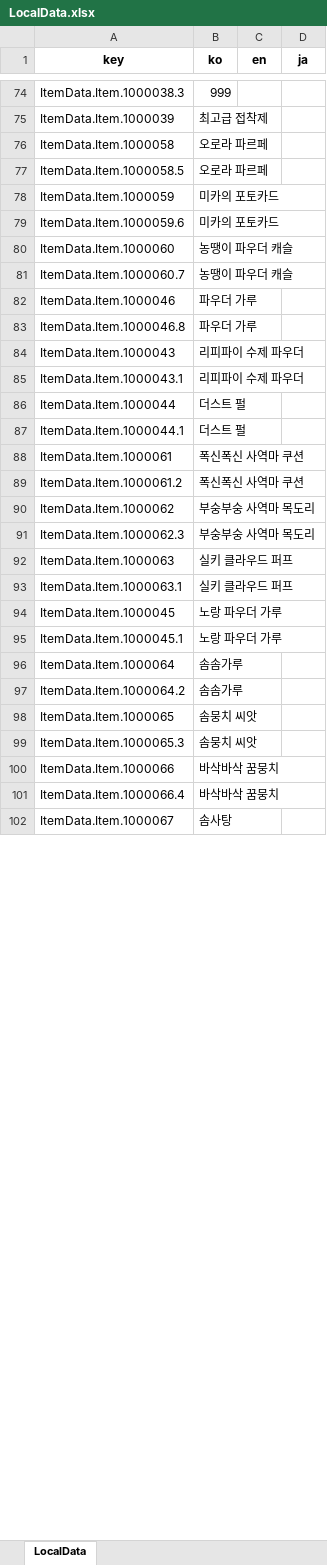
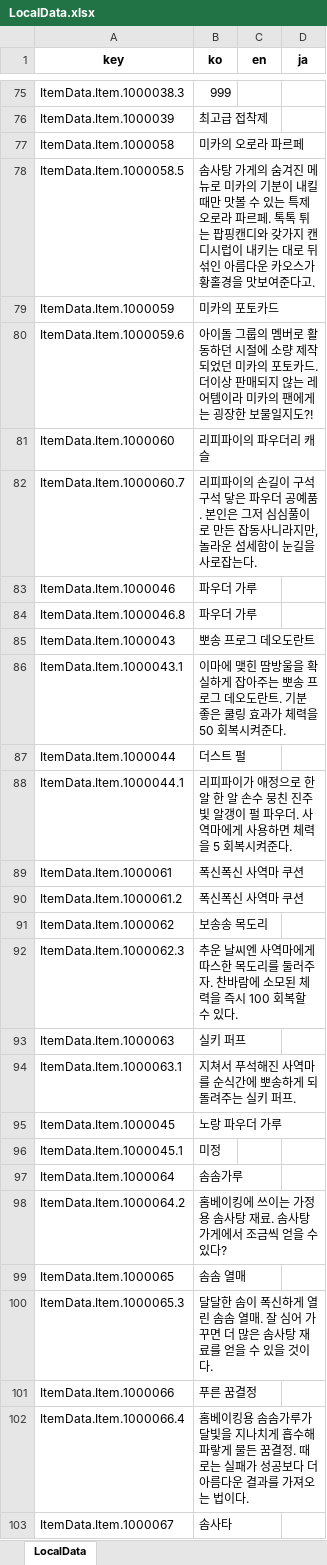
Before and after one commit to Lunaria-Project/lunaria-data-json, an Excel workbook: data/_meta/LocalData.xlsx, sheet LocalData, drawn as a sheet; only a part is shown, gaps mark what is left out; values as stored, in another font and other column widths than the file's, no borders; addresses are those after the commit; the diff covers the shown part only; the diff names each change by its address in the sheet, - before the commit and + after, or states it on an @@ line.

```diff
--- a/data/_meta/LocalData.xlsx (sheet LocalData)
+++ b/data/_meta/LocalData.xlsx (sheet LocalData)
-B77 (ko): 오로라 파르페
+B77 (ko): 미카의 오로라 파르페
-B78 (ko): 오로라 파르페
+B78 (ko): 솜사탕 가게의 숨겨진 메뉴로 미카의 기분이 내킬 때만 맛볼 수 있는 특제 오로라 파르페. 톡톡 튀는 팝핑캔디와 갖가지 캔디시럽이 내키는 대로 뒤섞인 아름다운 카오스가 황홀경을 맛보여준다고.
-B80 (ko): 미카의 포토카드
+B80 (ko): 아이돌 그룹의 멤버로 활동하던 시절에 소량 제작되었던 미카의 포토카드. 더이상 판매되지 않는 레어템이라 미카의 팬에게는 굉장한 보물일지도?!
-B81 (ko): 농땡이 파우더 캐슬
+B81 (ko): 리피파이의 파우더리 캐슬
-B82 (ko): 농땡이 파우더 캐슬
+B82 (ko): 리피파이의 손길이 구석구석 닿은 파우더 공예품. 본인은 그저 심심풀이로 만든 잡동사니라지만, 놀라운 섬세함이 눈길을 사로잡는다.
-B85 (ko): 리피파이 수제 파우더
+B85 (ko): 뽀송 프로그 데오도란트
-B86 (ko): 리피파이 수제 파우더
+B86 (ko): 이마에 맺힌 땀방울을 확실하게 잡아주는 뽀송 프로그 데오도란트. 기분 좋은 쿨링 효과가 체력을 50 회복시켜준다.
-B88 (ko): 더스트 펄
+B88 (ko): 리피파이가 애정으로 한 알 한 알 손수 뭉친 진주빛 알갱이 펄 파우더. 사역마에게 사용하면 체력을 5 회복시켜준다.
-B91 (ko): 부숭부숭 사역마 목도리
+B91 (ko): 보송송 목도리
-B92 (ko): 부숭부숭 사역마 목도리
+B92 (ko): 추운 날씨엔 사역마에게 따스한 목도리를 둘러주자. 찬바람에 소모된 체력을 즉시 100 회복할 수 있다.
-B93 (ko): 실키 클라우드 퍼프
+B93 (ko): 실키 퍼프
-B94 (ko): 실키 클라우드 퍼프
+B94 (ko): 지쳐서 푸석해진 사역마를 순식간에 뽀송하게 되돌려주는 실키 퍼프.
-B96 (ko): 노랑 파우더 가루
+B96 (ko): 미정
-B98 (ko): 솜솜가루
+B98 (ko): 홈베이킹에 쓰이는 가정용 솜사탕 재료. 솜사탕 가게에서 조금씩 얻을 수 있다?
-B99 (ko): 솜뭉치 씨앗
+B99 (ko): 솜솜 열매
-B100 (ko): 솜뭉치 씨앗
+B100 (ko): 달달한 솜이 폭신하게 열린 솜솜 열매. 잘 심어 가꾸면 더 많은 솜사탕 재료를 얻을 수 있을 것이다.
-B101 (ko): 바삭바삭 꿈뭉치
+B101 (ko): 푸른 꿈결정
-B102 (ko): 바삭바삭 꿈뭉치
+B102 (ko): 홈베이킹용 솜솜가루가 달빛을 지나치게 흡수해 파랗게 물든 꿈결정. 때로는 실패가 성공보다 더 아름다운 결과를 가져오는 법이다.
-B103 (ko): 솜사탕
+B103 (ko): 솜사타
```
Also changed, not shown: 1 added row and 10 edited cells elsewhere in this sheet, 2 other files.
